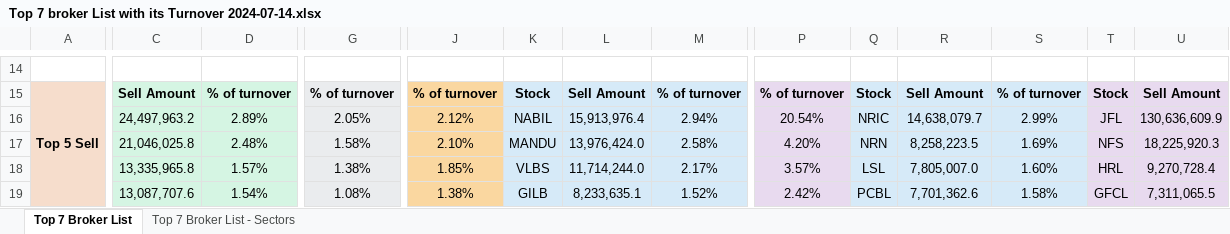
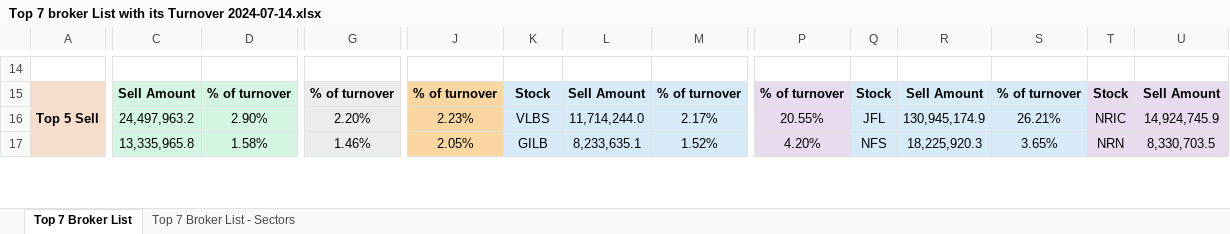
Before and after one commit to researchnibl/Automation_data_collection, an Excel workbook: Daily_Report/Top 7 broker List with its Turnover 2024-07-14.xlsx, sheet Top 7 Broker List, drawn as a sheet; only a part is shown, gaps mark what is left out; values as stored, in another font and other column widths than the file's, no borders; removed rows and columns are numbered as before the commit, all else as after; rows hold the shown columns only; the diff covers the shown part only; the diff names each change by its address in the sheet, - before the commit and + after, or states it on an @@ line.

```diff
--- a/Daily_Report/Top 7 broker List with its Turnover 2024-07-14.xlsx (sheet Top 7 Broker List)
+++ b/Daily_Report/Top 7 broker List with its Turnover 2024-07-14.xlsx (sheet Top 7 Broker List)
-D16: 2.89%
+D16: 2.90%
-G16: 2.05%
+G16: 2.20%
-J16: 2.12%
+J16: 2.23%
-K16: NABIL
+K16: VLBS
-L16: 15,913,976.4
+L16: 11,714,244.0
-M16: 2.94%
+M16: 2.17%
-P16: 20.54%
+P16: 20.55%
-Q16: NRIC
+Q16: JFL
-R16: 14,638,079.7
+R16: 130,945,174.9
-S16: 2.99%
+S16: 26.21%
-T16: JFL
+T16: NRIC
-U16: 130,636,609.9
+U16: 14,924,745.9
-row 17:  | 21,046,025.8 | 2.48% | 1.58% | 2.10% | MANDU | 13,976,424.0 | 2.58% | 4.20% | NRN | 8,258,223.5 | 1.69% | NFS | 18,225,920.3
-D17: 1.57%
+D17: 1.58%
-G17: 1.38%
+G17: 1.46%
-J17: 1.85%
+J17: 2.05%
-K17: VLBS
+K17: GILB
-L17: 11,714,244.0
+L17: 8,233,635.1
-M17: 2.17%
+M17: 1.52%
-P17: 3.57%
+P17: 4.20%
-Q17: LSL
+Q17: NFS
-R17: 7,805,007.0
+R17: 18,225,920.3
-S17: 1.60%
+S17: 3.65%
-T17: HRL
+T17: NRN
-U17: 9,270,728.4
+U17: 8,330,703.5
-row 19:  | 13,087,707.6 | 1.54% | 1.08% | 1.38% | GILB | 8,233,635.1 | 1.52% | 2.42% | PCBL | 7,701,362.6 | 1.58% | GFCL | 7,311,065.5
```
Also changed, not shown: 23 added rows, 21 removed rows and 49 edited cells elsewhere in this sheet, sheet Top 7 Broker List - Sectors, 3 other files.
